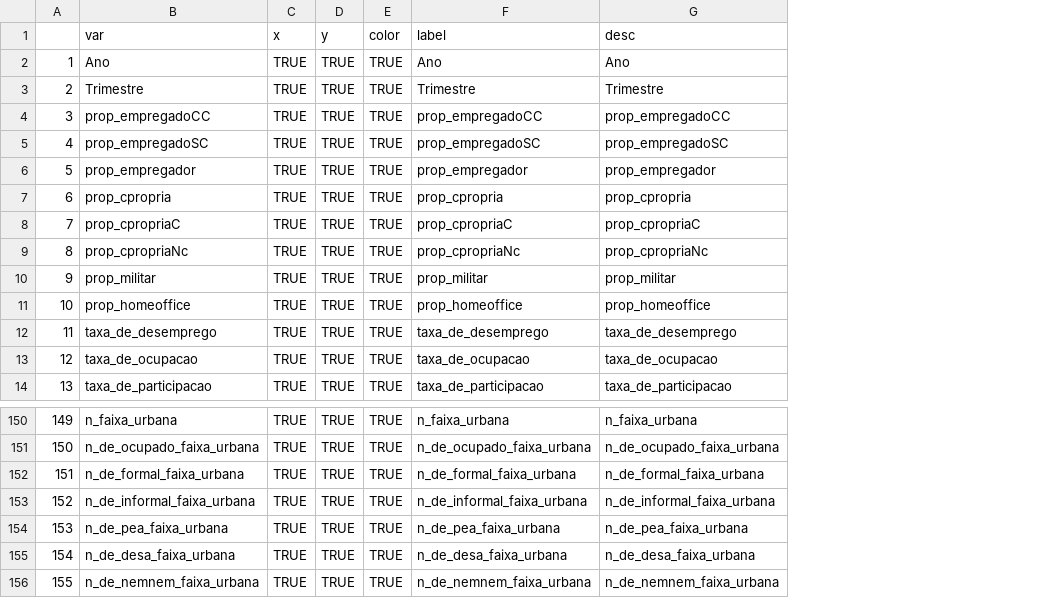
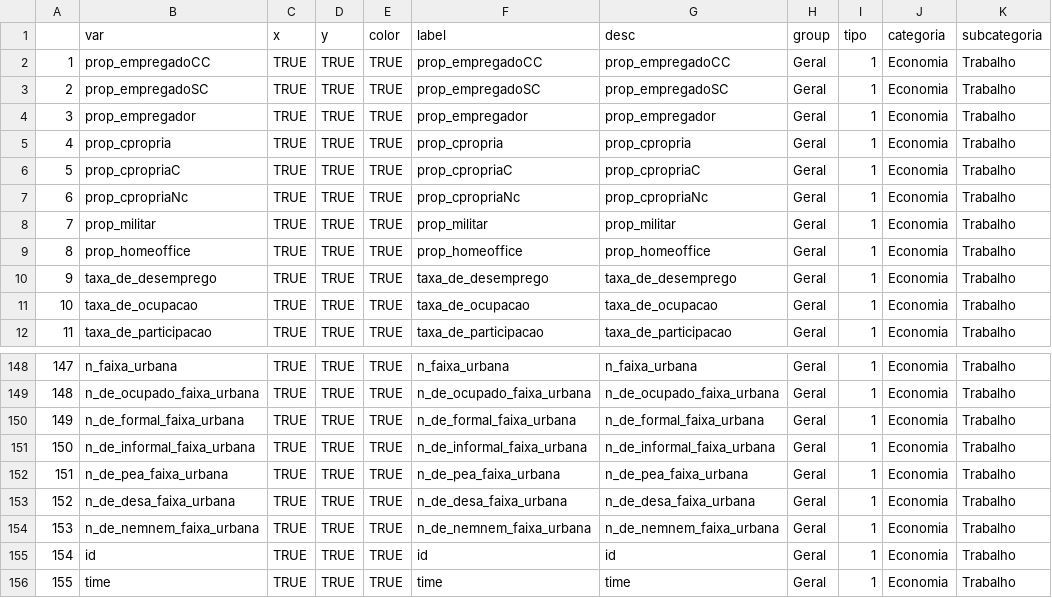
Before and after one commit to datazoompuc/datazoom_viz, a CSV file: data/ibge_pnadc_trabalho_dic.csv, drawn as a sheet; only a part is shown, gaps mark what is left out; removed rows and columns are numbered as before the commit, all else as after; the diff names each change by its address in the sheet, - before the commit and + after, or states it on an @@ line.

Commit message:
Corrige dados brutos da PNADC e dicionario

```diff
--- a/data/ibge_pnadc_trabalho_dic.csv
+++ b/data/ibge_pnadc_trabalho_dic.csv
+column H (group), rows 2-12: all Geral; rows 148-154: all Geral
+column I (tipo), rows 2-12: all 1; rows 148-154: all 1
+column J (categoria), rows 2-12: all Economia; rows 148-154: all Economia
+column K (subcategoria), rows 2-12: all Trabalho; rows 148-154: all Trabalho
-row 2: 1 | Ano | TRUE | TRUE | TRUE | Ano | Ano
-row 3: 2 | Trimestre | TRUE | TRUE | TRUE | Trimestre | Trimestre
@@ column A renumbered between rows 2 and 154 @@
+row 155: 154 | id | TRUE | TRUE | TRUE | id | id | Geral | 1 | Economia | Trabalho
+row 156: 155 | time | TRUE | TRUE | TRUE | time | time | Geral | 1 | Economia | Trabalho
```
Also changed, not shown: 2 other files.
